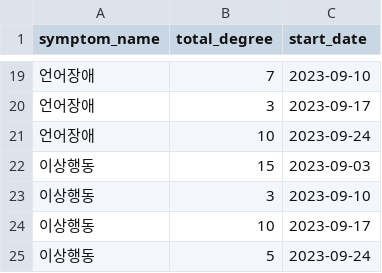
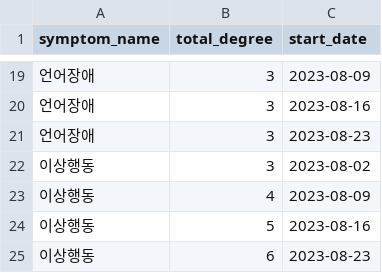
Before and after one commit to Cheese-Guardians/cheese, a CSV file: csv/lastEntireSymptom.csv, drawn as a sheet; only a part is shown, gaps mark what is left out; the diff covers the shown part only.

```diff
--- a/csv/lastEntireSymptom.csv
+++ b/csv/lastEntireSymptom.csv
@@ -19,7 +19,7 @@ symptom_name,total_degree,start_date
-언어장애,7,2023-09-10
-언어장애,3,2023-09-17
-언어장애,10,2023-09-24
-이상행동,15,2023-09-03
-이상행동,3,2023-09-10
-이상행동,10,2023-09-17
-이상행동,5,2023-09-24
+언어장애,3,2023-08-09
+언어장애,3,2023-08-16
+언어장애,3,2023-08-23
+이상행동,3,2023-08-02
+이상행동,4,2023-08-09
+이상행동,5,2023-08-16
+이상행동,6,2023-08-23
```
Also changed, not shown: 2 added rows, 2 removed rows and 27 edited cells elsewhere in this file, csv/eachSymptom.csv, csv/entireSymptom.csv, 1 other file.
